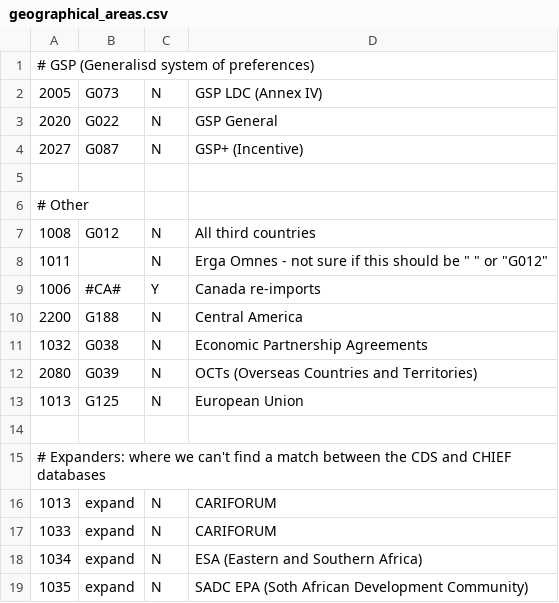
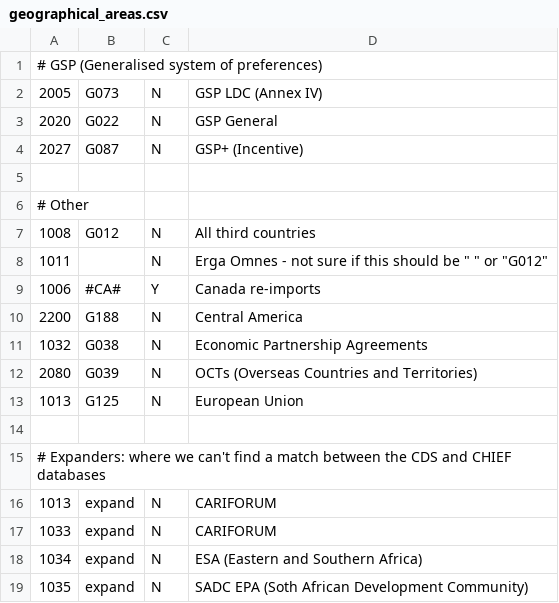
Before and after one commit to trade-tariff/electronic-tariff-file, a CSV file: data/reference/geographical_areas.csv, drawn as a sheet.

```diff
--- a/data/reference/geographical_areas.csv
+++ b/data/reference/geographical_areas.csv
@@ -1,2 +1,2 @@
-# GSP (Generalisd system of preferences)
+# GSP (Generalised system of preferences)
 2005,G073,N,GSP LDC (Annex IV)
```
Also changed, not shown: 5 other files.
